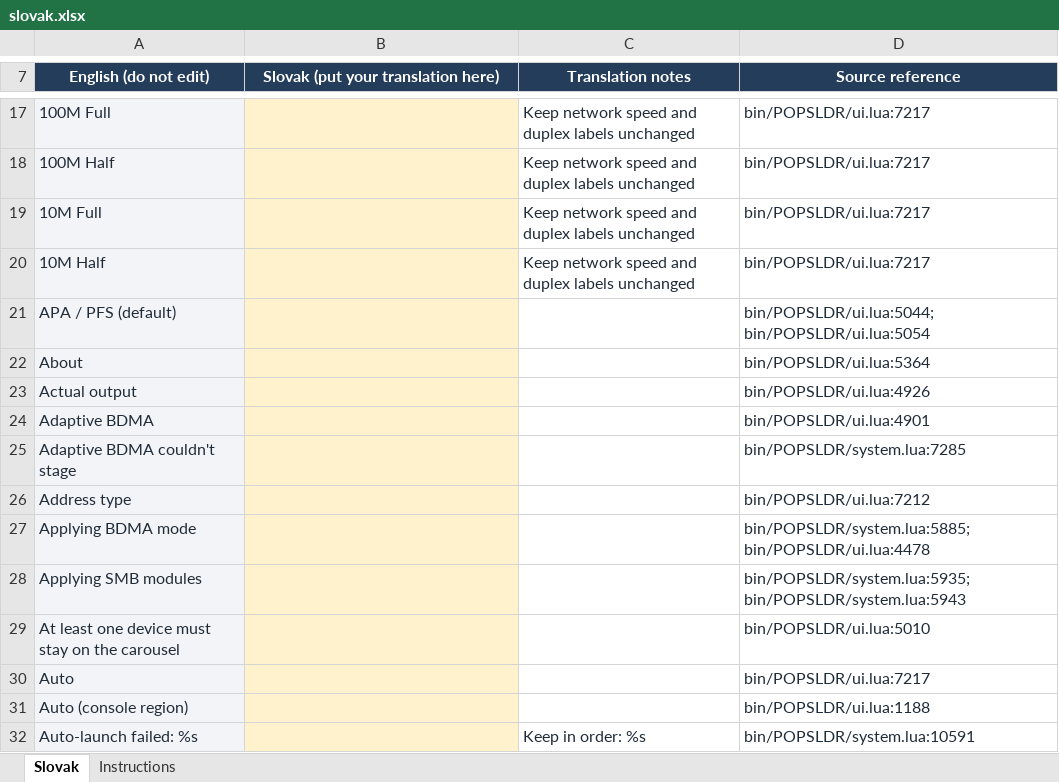
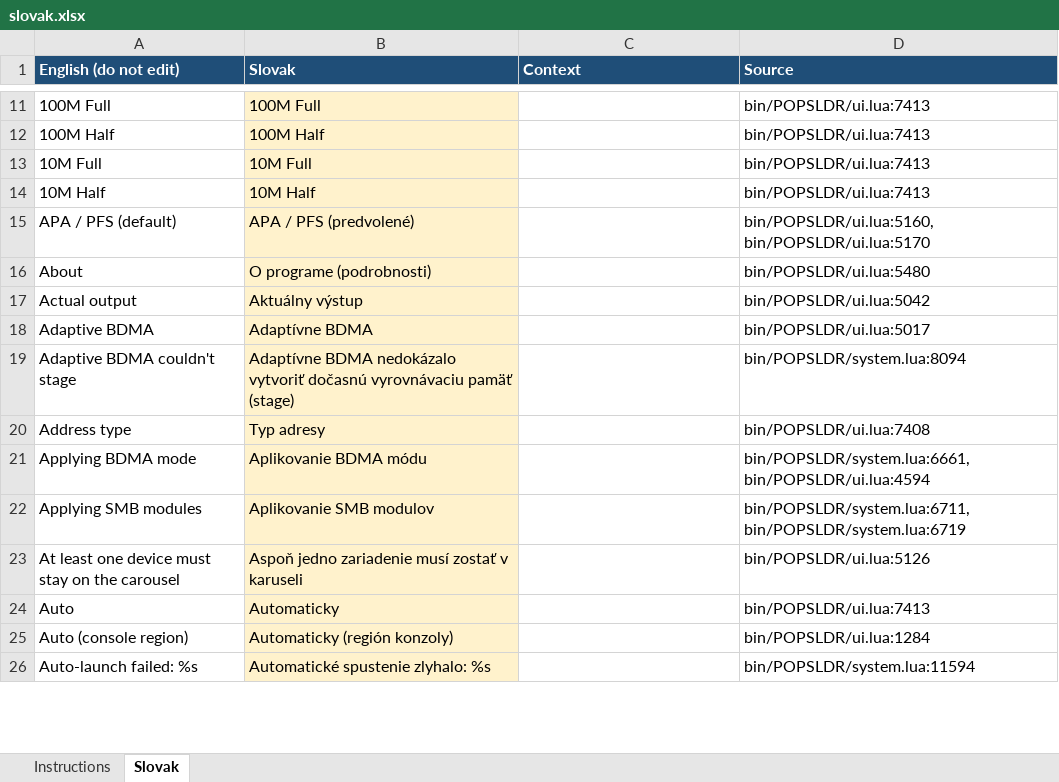
Before and after one commit to NathanNeurotic/POPSLoader, an Excel workbook: docs/translations/slovak.xlsx, sheet Slovak, drawn as a sheet; only a part is shown, gaps mark what is left out; values as stored, in another font and other column widths than the file's, no borders; table styles not drawn; addresses are those after the commit; the diff covers the shown part only; the diff names each change by its address in the sheet, - before the commit and + after, or states it on an @@ line.

Commit message:
i18n: prepare remaining Slovak updater translations (#605)

```diff
--- a/docs/translations/slovak.xlsx (sheet Slovak)
+++ b/docs/translations/slovak.xlsx (sheet Slovak)
@@ sheet tab order changed: Instructions | Slovak @@
@@ A1:D1 fill: #243D5A → #1F4E78, alignment: center → left @@
-B1: Slovak (put your translation here)
+B1: Slovak
-C1: Translation notes
+C1: Context
-D1: Source reference
+D1: Source
@@ A11:A26 fill: #F2F4F7 → none, text colour: #202B38 → black @@
-B11 (Slovak): (empty)
+B11 (Slovak): 100M Full
-C11:C14 (Context): Keep network speed and duplex labels unchanged
+C11:C14 (Context): (empty)
-D11:D26 text colour: #202B38
+D11:D26 text colour: black
-D11:D14 (Source): bin/POPSLDR/ui.lua:7217
+D11:D14 (Source): bin/POPSLDR/ui.lua:7413
-B12 (Slovak): (empty)
+B12 (Slovak): 100M Half
-B13 (Slovak): (empty)
+B13 (Slovak): 10M Full
-B14 (Slovak): (empty)
+B14 (Slovak): 10M Half
-B15 (Slovak): (empty)
+B15 (Slovak): APA / PFS (predvolené)
-D15 (Source): bin/POPSLDR/ui.lua:5044; bin/POPSLDR/ui.lua:5054
+D15 (Source): bin/POPSLDR/ui.lua:5160, bin/POPSLDR/ui.lua:5170
-B16 (Slovak): (empty)
+B16 (Slovak): O programe (podrobnosti)
-D16 (Source): bin/POPSLDR/ui.lua:5364
+D16 (Source): bin/POPSLDR/ui.lua:5480
-B17 (Slovak): (empty)
+B17 (Slovak): Aktuálny výstup
-D17 (Source): bin/POPSLDR/ui.lua:4926
+D17 (Source): bin/POPSLDR/ui.lua:5042
-B18 (Slovak): (empty)
+B18 (Slovak): Adaptívne BDMA
-D18 (Source): bin/POPSLDR/ui.lua:4901
+D18 (Source): bin/POPSLDR/ui.lua:5017
-B19 (Slovak): (empty)
+B19 (Slovak): Adaptívne BDMA nedokázalo vytvoriť dočasnú vyrovnávaciu pamäť (stage)
-D19 (Source): bin/POPSLDR/system.lua:7285
+D19 (Source): bin/POPSLDR/system.lua:8094
-B20 (Slovak): (empty)
+B20 (Slovak): Typ adresy
-D20 (Source): bin/POPSLDR/ui.lua:7212
+D20 (Source): bin/POPSLDR/ui.lua:7408
-B21 (Slovak): (empty)
+B21 (Slovak): Aplikovanie BDMA módu
-D21 (Source): bin/POPSLDR/system.lua:5885; bin/POPSLDR/ui.lua:4478
+D21 (Source): bin/POPSLDR/system.lua:6661, bin/POPSLDR/ui.lua:4594
-B22 (Slovak): (empty)
+B22 (Slovak): Aplikovanie SMB modulov
-D22 (Source): bin/POPSLDR/system.lua:5935; bin/POPSLDR/system.lua:5943
+D22 (Source): bin/POPSLDR/system.lua:6711, bin/POPSLDR/system.lua:6719
-B23 (Slovak): (empty)
+B23 (Slovak): Aspoň jedno zariadenie musí zostať v karuseli
-D23 (Source): bin/POPSLDR/ui.lua:5010
+D23 (Source): bin/POPSLDR/ui.lua:5126
-B24 (Slovak): (empty)
+B24 (Slovak): Automaticky
-D24 (Source): bin/POPSLDR/ui.lua:7217
+D24 (Source): bin/POPSLDR/ui.lua:7413
-B25 (Slovak): (empty)
+B25 (Slovak): Automaticky (región konzoly)
-D25 (Source): bin/POPSLDR/ui.lua:1188
+D25 (Source): bin/POPSLDR/ui.lua:1284
-B26 (Slovak): (empty)
+B26 (Slovak): Automatické spustenie zlyhalo: %s
-C26 (Context): Keep in order: %s
+C26 (Context): (empty)
-D26 (Source): bin/POPSLDR/system.lua:10591
+D26 (Source): bin/POPSLDR/system.lua:11594
```
Also changed, not shown: 33 added rows, 6 removed rows, 855 edited cells and cell formats elsewhere in this sheet, sheet Instructions, 13 other files.
